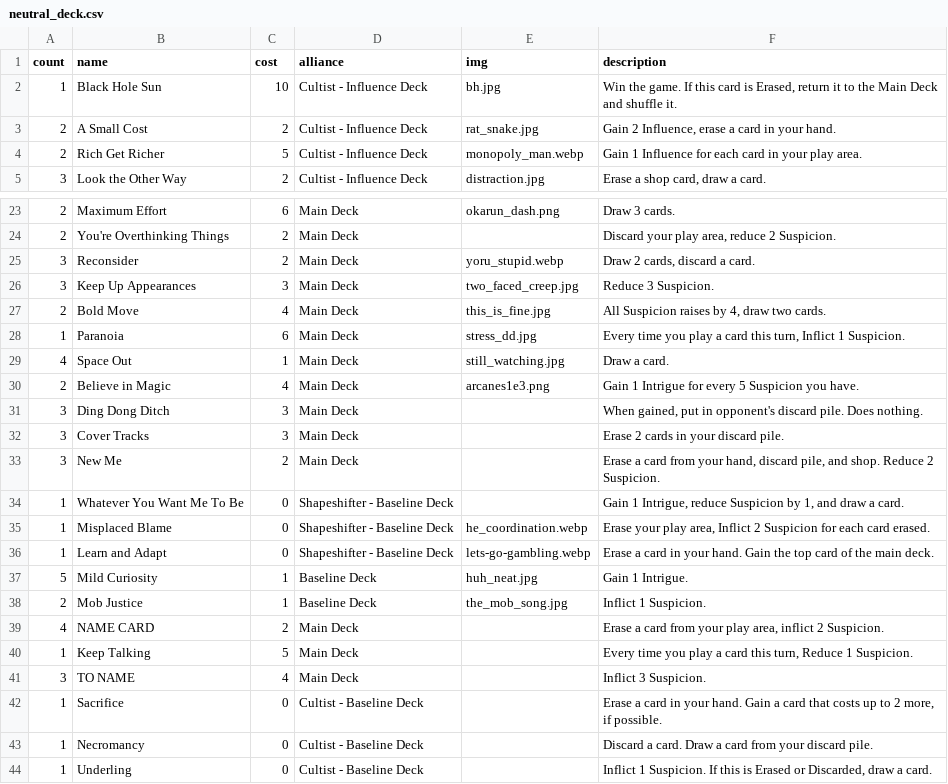
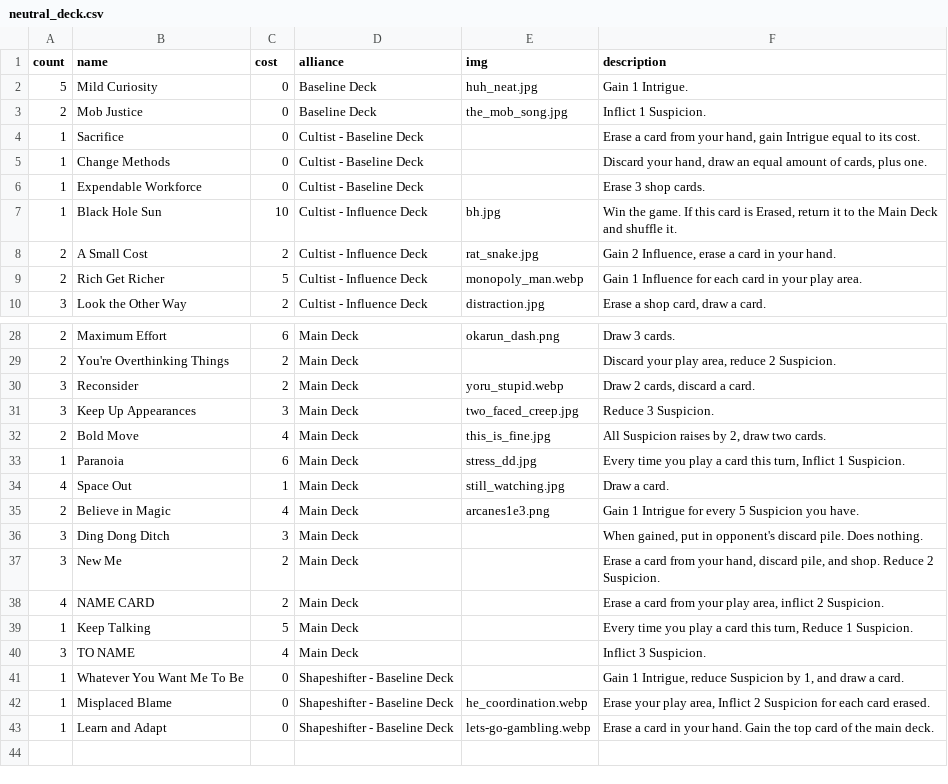
Before and after one commit to optimisticlucio/i-monster, a CSV file: csv/neutral_deck.csv, drawn as a sheet; only a part is shown, gaps mark what is left out; the diff covers the shown part only.

Commit message:
playtest #2

```diff
--- a/csv/neutral_deck.csv
+++ b/csv/neutral_deck.csv
@@ -1,2 +1,7 @@
 count,name,cost,alliance,img,description
+5,Mild Curiosity,0,Baseline Deck,huh_neat.jpg,Gain 1 Intrigue.
+2,Mob Justice,0,Baseline Deck,the_mob_song.jpg,Inflict 1 Suspicion.
+1,Sacrifice,0,Cultist - Baseline Deck,,"Erase a card from your hand, gain Intrigue equal to its cost."
+1,Change Methods,0,Cultist - Baseline Deck,,"Discard your hand, draw an equal amount of cards, plus one."
+1,Expendable Workforce,0,Cultist - Baseline Deck,,Erase 3 shop cards.
 1,Black Hole Sun,10,Cultist - Influence Deck,bh.jpg,"Win the game. If this card is Erased, return it to the Main Deck and shuffle it."
@@ -26,3 +31,3 @@ count,name,cost,alliance,img,description
 3,Keep Up Appearances,3,Main Deck,two_faced_creep.jpg,Reduce 3 Suspicion.
-2,Bold Move,4,Main Deck,this_is_fine.jpg,"All Suspicion raises by 4, draw two cards."
+2,Bold Move,4,Main Deck,this_is_fine.jpg,"All Suspicion raises by 2, draw two cards."
 1,Paranoia,6,Main Deck,stress_dd.jpg,"Every time you play a card this turn, Inflict 1 Suspicion."
@@ -31,4 +36,6 @@ count,name,cost,alliance,img,description
 3,Ding Dong Ditch,3,Main Deck,,"When gained, put in opponent's discard pile. Does nothing."
-3,Cover Tracks,3,Main Deck,,Erase 2 cards in your discard pile.
 3,New Me,2,Main Deck,,"Erase a card from your hand, discard pile, and shop. Reduce 2 Suspicion."
+4,NAME CARD,2,Main Deck,,"Erase a card from your play area, inflict 2 Suspicion."
+1,Keep Talking,5,Main Deck,,"Every time you play a card this turn, Reduce 1 Suspicion."
+3,TO NAME,4,Main Deck,,Inflict 3 Suspicion.
 1,Whatever You Want Me To Be,0,Shapeshifter - Baseline Deck,,"Gain 1 Intrigue, reduce Suspicion by 1, and draw a card."
@@ -36,9 +43 @@ count,name,cost,alliance,img,description
 1,Learn and Adapt,0,Shapeshifter - Baseline Deck,lets-go-gambling.webp,Erase a card in your hand. Gain the top card of the main deck.
-5,Mild Curiosity,1,Baseline Deck,huh_neat.jpg,Gain 1 Intrigue.
-2,Mob Justice,1,Baseline Deck,the_mob_song.jpg,Inflict 1 Suspicion.
-4,NAME CARD,2,Main Deck,,"Erase a card from your play area, inflict 2 Suspicion."
-1,Keep Talking,5,Main Deck,,"Every time you play a card this turn, Reduce 1 Suspicion."
-3,TO NAME,4,Main Deck,,Inflict 3 Suspicion.
-1,Sacrifice,0,Cultist - Baseline Deck,,"Erase a card in your hand. Gain a card that costs up to 2 more, if possible."
-1,Necromancy,0,Cultist - Baseline Deck,,Discard a card. Draw a card from your discard pile.
-1,Underling,0,Cultist - Baseline Deck,,"Inflict 1 Suspicion. If this is Erased or Discarded, draw a card."
```
Also changed, not shown: 1 edited cell elsewhere in this file.
